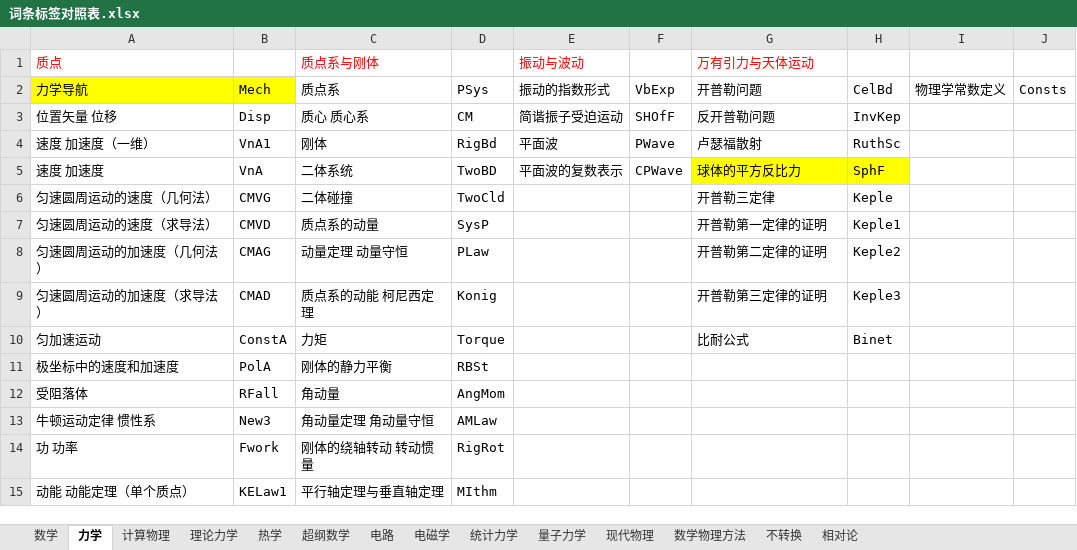
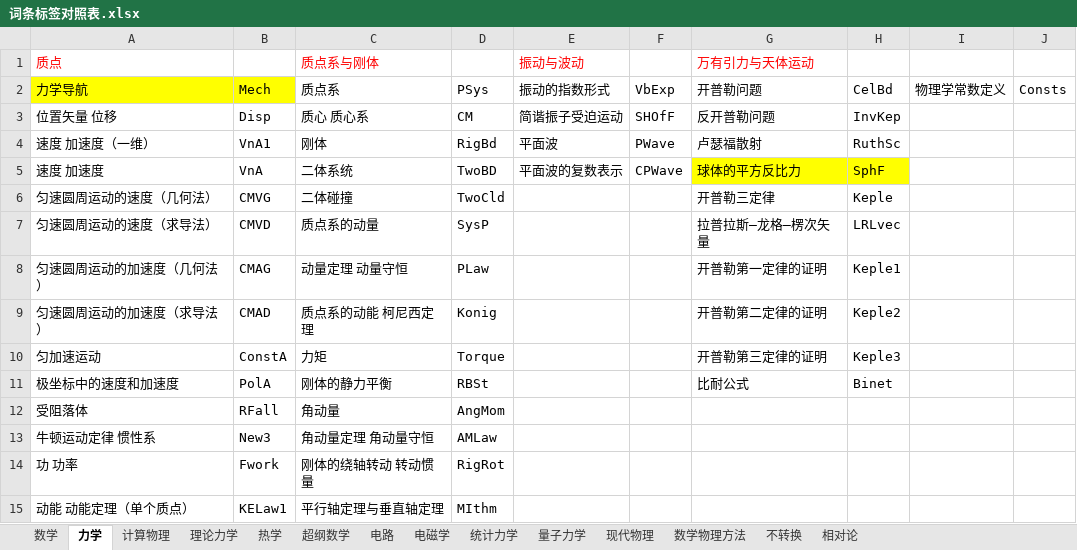
Before and after one commit to wuliwiki/PhysWiki-log, an Excel workbook: 词条标签对照表.xlsx, sheet 力学, drawn as a sheet; only a part is shown; values as stored, in another font and other column widths than the file's, no borders; the diff names each change by its address in the sheet, - before the commit and + after, or states it on an @@ line.

```diff
--- a/词条标签对照表.xlsx (sheet 力学)
+++ b/词条标签对照表.xlsx (sheet 力学)
-G7 (万有引力与天体运动): 开普勒第一定律的证明
+G7 (万有引力与天体运动): 拉普拉斯—龙格—楞次矢量
-H7: Keple1
+H7: LRLvec
-G8 (万有引力与天体运动): 开普勒第二定律的证明
+G8 (万有引力与天体运动): 开普勒第一定律的证明
-H8: Keple2
+H8: Keple1
-G9 (万有引力与天体运动): 开普勒第三定律的证明
+G9 (万有引力与天体运动): 开普勒第二定律的证明
-H9: Keple3
+H9: Keple2
-G10 (万有引力与天体运动): 比耐公式
+G10 (万有引力与天体运动): 开普勒第三定律的证明
-H10: Binet
+H10: Keple3
-G11 (万有引力与天体运动): (empty)
+G11 (万有引力与天体运动): 比耐公式
-H11: (empty)
+H11: Binet
```
Also changed, not shown: sheet 理论力学, sheet 量子力学, timer.xlsx, 19 other files.
